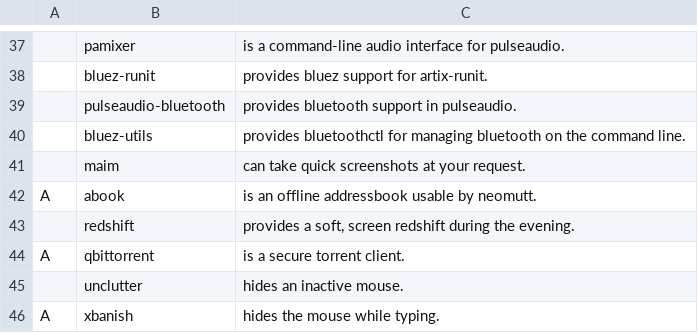
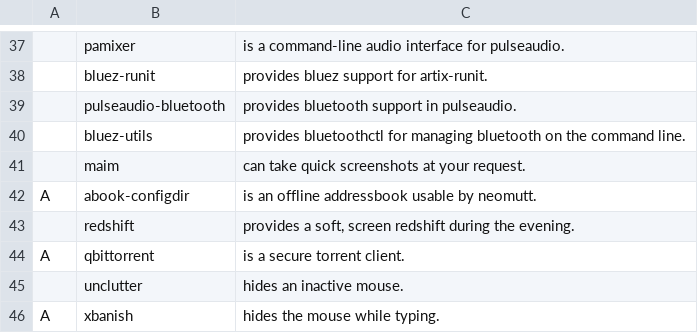
Before and after one commit to thatguynoe/NARBS, a CSV file: progs.csv, drawn as a sheet; only a part is shown, gaps mark what is left out; the diff names each change by its address in the sheet, - before the commit and + after, or states it on an @@ line.

Commit message:
use abook patched for `~/.config`

```diff
--- a/progs.csv
+++ b/progs.csv
-B42: abook
+B42: abook-configdir
```
